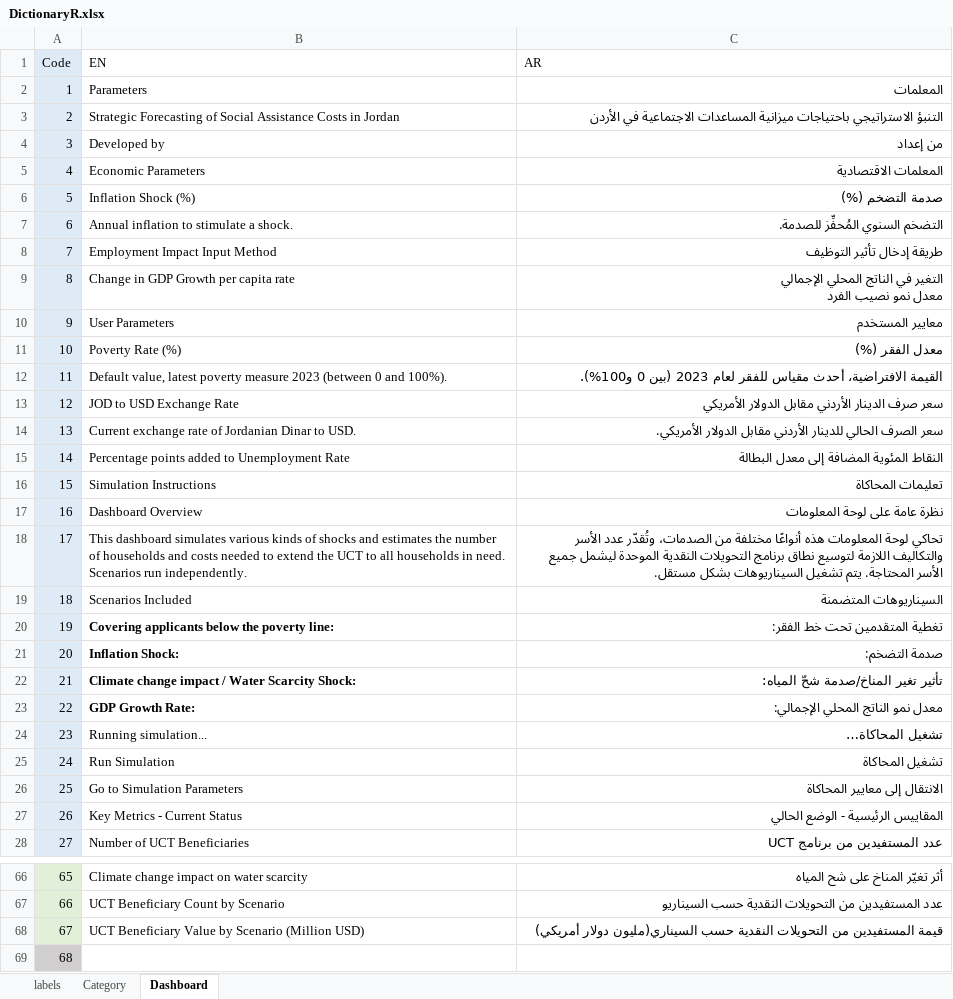
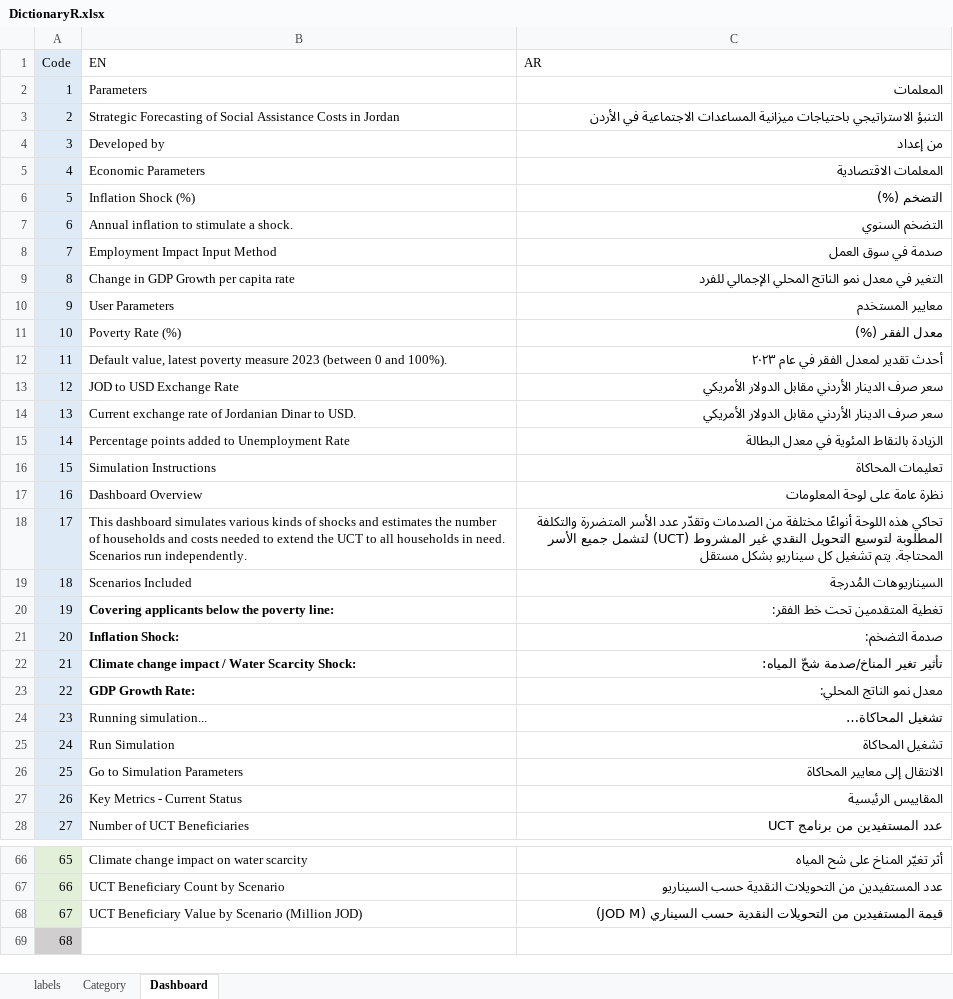
Before and after one commit to cafrancore/ESCWA_SP_FORECAST_MISSION, an Excel workbook: Input/Dictionary/DictionaryR.xlsx, sheet Dashboard, drawn as a sheet; only a part is shown, gaps mark what is left out; values as stored, in another font and other column widths than the file's, no borders; ↵ is a line break in a cell; the diff covers the shown part only; the diff names each change by its address in the sheet, - before the commit and + after, or states it on an @@ line.

```diff
--- a/Input/Dictionary/DictionaryR.xlsx (sheet Dashboard)
+++ b/Input/Dictionary/DictionaryR.xlsx (sheet Dashboard)
-C6 (AR): صدمة التضخم (%)
+C6 (AR): التضخم (%)
-C7 (AR): التضخم السنوي المُحفِّز للصدمة.
+C7 (AR): التضخم السنوي
-C8 (AR): طريقة إدخال تأثير التوظيف
+C8 (AR): صدمة في سوق العمل
-C9 (AR): التغير في الناتج المحلي الإجمالي ↵ معدل نمو نصيب الفرد
+C9 (AR): التغير في معدل نمو الناتج المحلي الإجمالي للفرد
-C12 (AR): القيمة الافتراضية، أحدث مقياس للفقر لعام 2023 (بين 0 و100%).
+C12 (AR): أحدث تقدير لمعدل الفقر في عام ٢٠٢٣
-C14 (AR): سعر الصرف الحالي للدينار الأردني مقابل الدولار الأمريكي.
+C14 (AR): سعر صرف الدينار الأردني مقابل الدولار الأمريكي
-C15 (AR): النقاط المئوية المضافة إلى معدل البطالة
+C15 (AR): الزيادة بالنقاط المئوية في معدل البطالة
-C18 (AR): تحاكي لوحة المعلومات هذه أنواعًا مختلفة من الصدمات، وتُقدّر عدد الأسر والتكاليف اللازمة لتوسيع نطاق برنامج التحويلات النقدية الموحدة ليشمل جميع الأسر المحتاجة. يتم تشغيل السيناريوهات بشكل مستقل.
+C18 (AR): تحاكي هذه اللوحة أنواعًا مختلفة من الصدمات وتقدّر عدد الأسر المتضررة والتكلفة المطلوبة لتوسيع التحويل النقدي غير المشروط (UCT) لتشمل جميع الأسر المحتاجة. يتم تشغيل كل سيناريو بشكل مستقل
-C19 (AR): السيناريوهات المتضمنة
+C19 (AR): السيناريوهات المُدرجة
-C20:C23 bold: off
+C20:C23 bold: on
-C23 (AR): معدل نمو الناتج المحلي الإجمالي:
+C23 (AR): معدل نمو الناتج المحلي:
-C27 (AR): المقاييس الرئيسية - الوضع الحالي
+C27 (AR): المقاييس الرئيسية
-B68 (EN): …Scenario (Million USD)
+B68 (EN): …Scenario (Million JOD)
-C68 (AR): …النقدية حسب السيناري(مليون دولار أمريكي)
+C68 (AR): …النقدية حسب السيناري (JOD M)
```
Also changed, not shown: 13 edited cells and cell formats elsewhere in this sheet, 1 other file.
